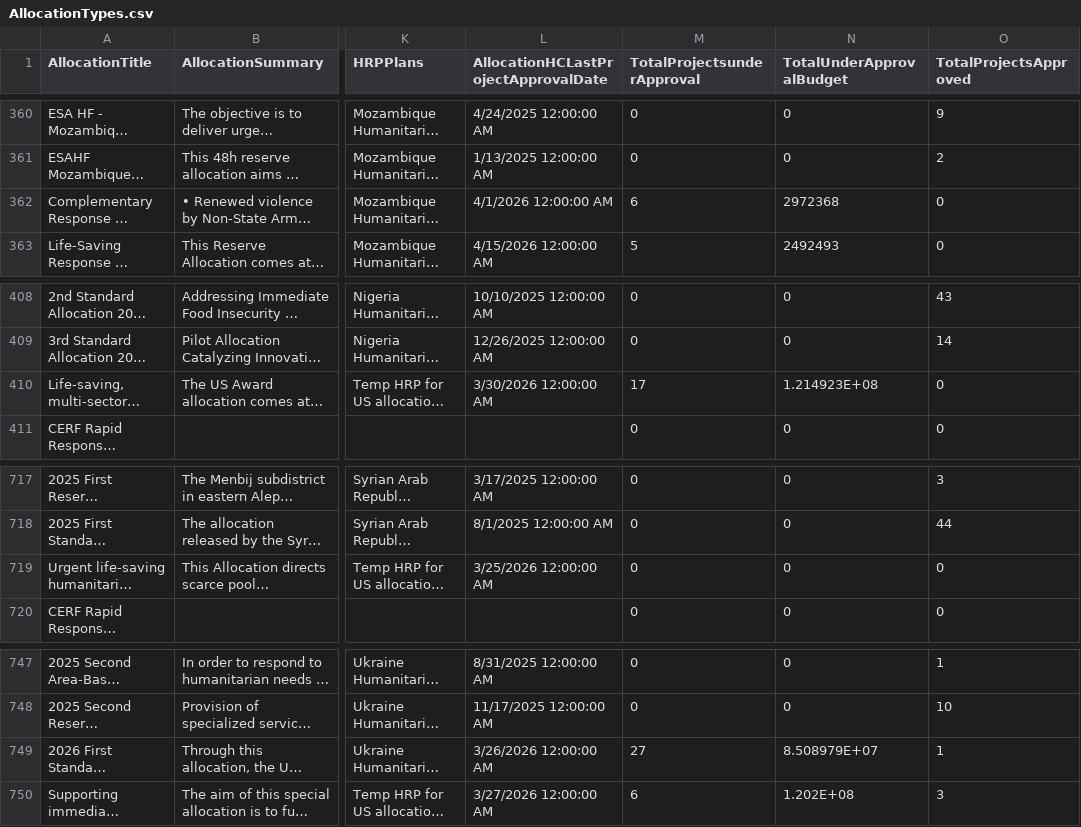
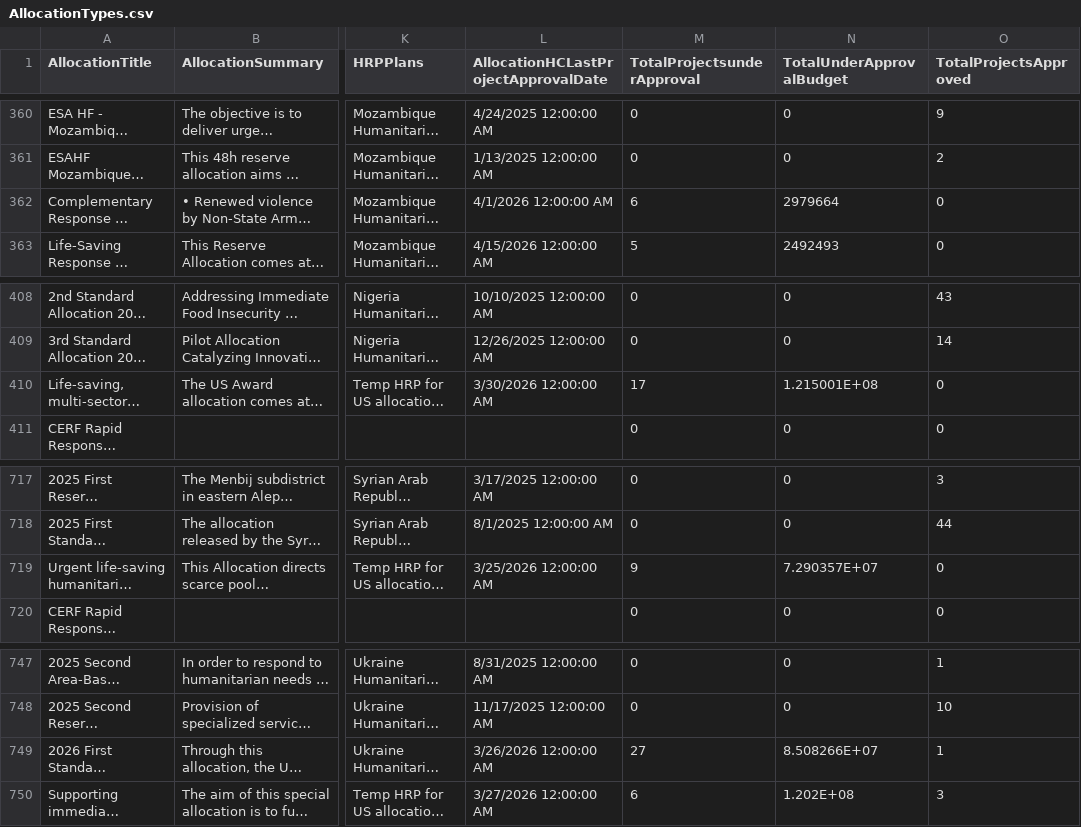
Before and after one commit to CBPFGMS/cbpfgms-data, a CSV file: utils/CBPF_allocations_overview_static/data/AllocationTypes.csv, drawn as a sheet; only a part is shown, gaps mark what is left out; long unchanged cells end in …; the diff names each change by its address in the sheet, - before the commit and + after, or states it on an @@ line.

```diff
--- a/utils/CBPF_allocations_overview_static/data/AllocationTypes.csv
+++ b/utils/CBPF_allocations_overview_static/data/AllocationTypes.csv
-N362 (TotalUnderApprovalBudget): 2972368
+N362 (TotalUnderApprovalBudget): 2979664
-N410 (TotalUnderApprovalBudget): 1.214923E+08
+N410 (TotalUnderApprovalBudget): 1.215001E+08
-M719 (TotalProjectsunderApproval): 0
+M719 (TotalProjectsunderApproval): 9
-N719 (TotalUnderApprovalBudget): 0
+N719 (TotalUnderApprovalBudget): 7.290357E+07
-N749 (TotalUnderApprovalBudget): 8.508979E+07
+N749 (TotalUnderApprovalBudget): 8.508266E+07
```
Also changed, not shown: utils/CBPF_allocations_overview_static/data/ProjectSummaryAggV2_2015.csv, 5 other files.
